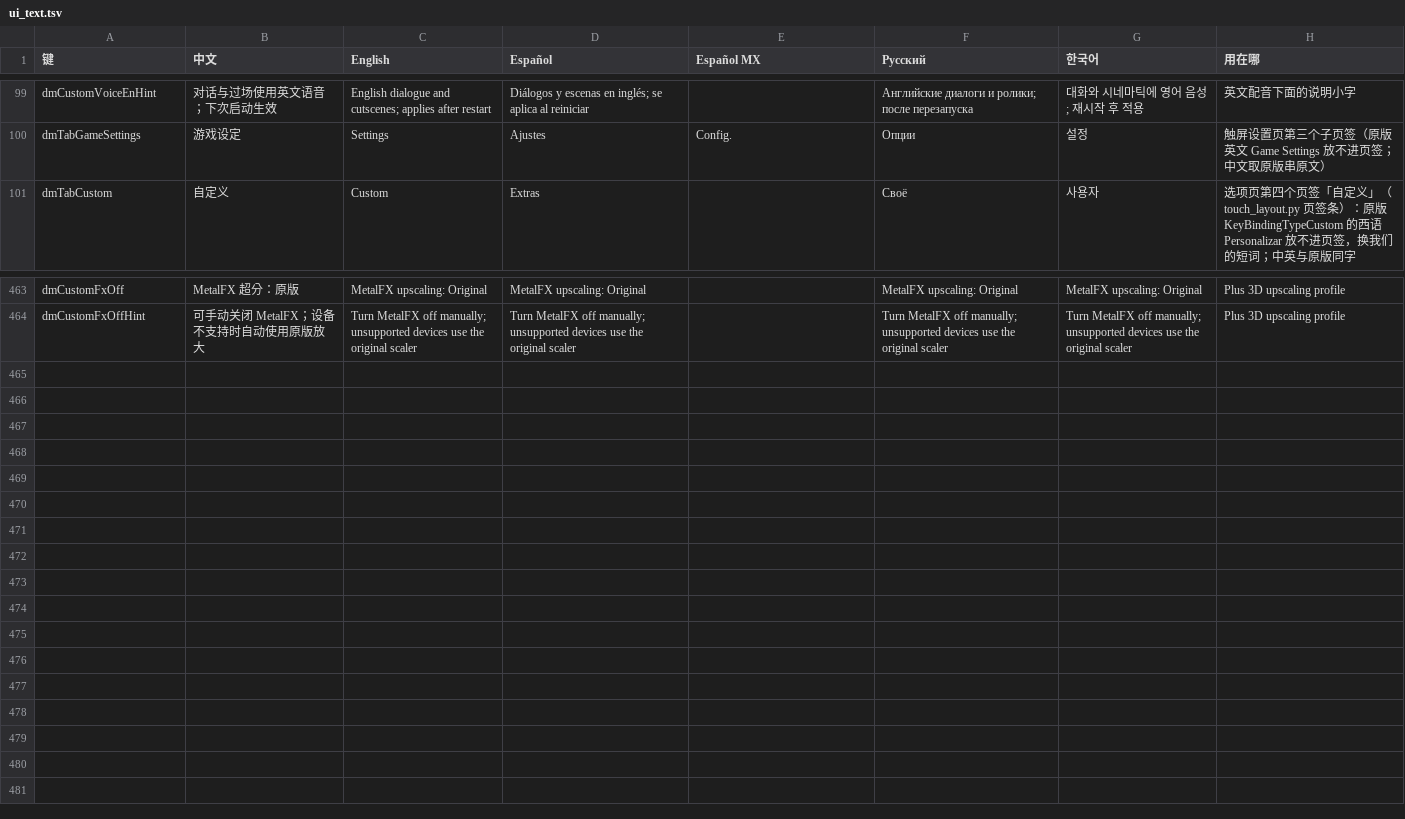
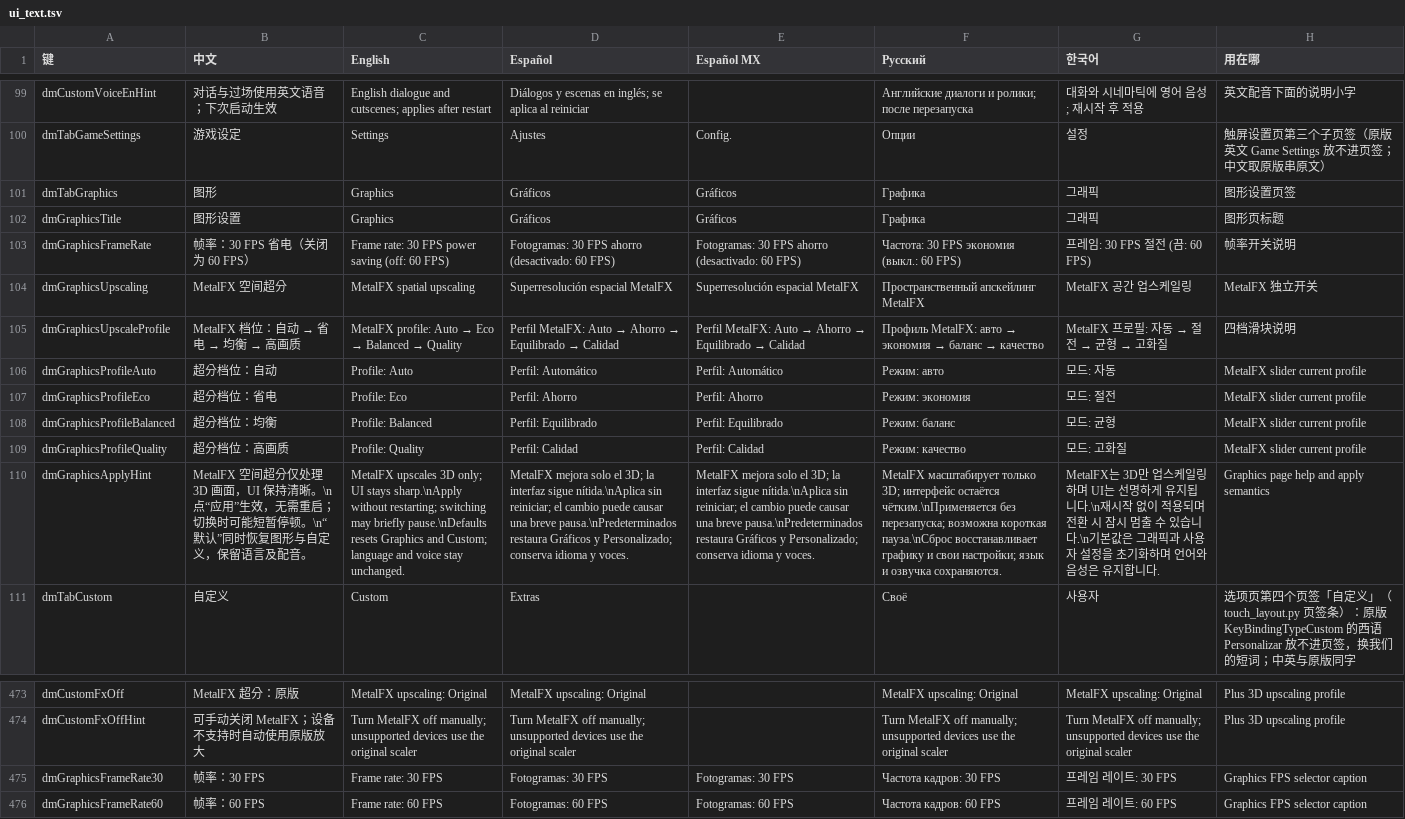
Before and after one commit to augustxxx-debug/d2r-mobile-plus, a TSV file: dm/i18n/ui_text.tsv, drawn as a sheet; only a part is shown, gaps mark what is left out; the diff names each change by its address in the sheet, - before the commit and + after, or states it on an @@ line.

Commit message:
Polish graphics controls, font fallback, and localized notifications

```diff
--- a/dm/i18n/ui_text.tsv
+++ b/dm/i18n/ui_text.tsv
+row 101: dmTabGraphics | 图形 | Graphics | Gráficos | Gráficos | Графика | 그래픽 | 图形设置页签
+row 102: dmGraphicsTitle | 图形设置 | Graphics | Gráficos | Gráficos | Графика | 그래픽 | 图形页标题
+row 103: dmGraphicsFrameRate | 帧率：30 FPS 省电（关闭为 60 FPS） | Frame rate: 30 FPS power saving (off: 60 FPS) | Fotogramas: 30 FPS ahorro (desactivado: 60 FPS) | Fotogramas: 30 FPS ahorro (desactivado: 60 FPS) | Частота: 30 FPS экономия (выкл.: 60 FPS) | 프레임: 30 FPS 절전 (끔: 60 FPS) | 帧率开关说明
+row 104: dmGraphicsUpscaling | MetalFX 空间超分 | MetalFX spatial upscaling | Superresolución espacial MetalFX | Superresolución espacial MetalFX | Пространственный апскейлинг MetalFX | MetalFX 공간 업스케일링 | MetalFX 独立开关
+row 105: dmGraphicsUpscaleProfile | MetalFX 档位：自动 → 省电 → 均衡 → 高画质 | MetalFX profile: Auto → Eco → Balanced → Quality | Perfil MetalFX: Auto → Ahorro → Equilibrado → Calidad | Perfil MetalFX: Auto → Ahorro → Equilibrado → Calidad | Профиль MetalFX: авто → экономия → баланс → качество | MetalFX 프로필: 자동 → 절전 → 균형 → 고화질 | 四档滑块说明
+row 106: dmGraphicsProfileAuto | 超分档位：自动 | Profile: Auto | Perfil: Automático | Perfil: Automático | Режим: авто | 모드: 자동 | MetalFX slider current profile
+row 107: dmGraphicsProfileEco | 超分档位：省电 | Profile: Eco | Perfil: Ahorro | Perfil: Ahorro | Режим: экономия | 모드: 절전 | MetalFX slider current profile
+row 108: dmGraphicsProfileBalanced | 超分档位：均衡 | Profile: Balanced | Perfil: Equilibrado | Perfil: Equilibrado | Режим: баланс | 모드: 균형 | MetalFX slider current profile
+row 109: dmGraphicsProfileQuality | 超分档位：高画质 | Profile: Quality | Perfil: Calidad | Perfil: Calidad | Режим: качество | 모드: 고화질 | MetalFX slider current profile
+row 110: dmGraphicsApplyHint | MetalFX 空间超分仅处理 3D 画面，UI 保持清晰。\n点“应用”生效，无需重启；切换时可能短暂停顿。\n“默认”同时恢复图形与自定义，保留语言及配音。 | MetalFX upscales 3D only; UI stays sharp.\nApply without restarting; switching may briefly pause.\nDefaults resets Graphics and Custom; language and voice stay unchanged. | MetalFX mejora solo el 3D; la interfaz sigue nítida.\nAplica sin reiniciar; el cambio puede causar una breve pausa.\nPredeterminados restaura Gráficos y Personalizado; conserva idioma y voces. | MetalFX mejora solo el 3D; la interfaz sigue nítida.\nAplica sin reiniciar; el cambio puede causar una breve pausa.\nPredeterminados restaura Gráficos y Personalizado; conserva idioma y voces. | MetalFX масштабирует только 3D; интерфейс остаётся чётким.\nПрименяется без перезапуска; возможна короткая пауза.\nСброс восстанавливает графику и свои настройки; язык и озвучка сохраняются. | MetalFX는 3D만 업스케일링하며 UI는 선명하게 유지됩니다.\n재시작 없이 적용되며 전환 시 잠시 멈출 수 있습니다.\n기본값은 그래픽과 사용자 설정을 초기화하며 언어와 음성은 유지합니다. | Graphics page help and apply semantics
+row 475: dmGraphicsFrameRate30 | 帧率：30 FPS | Frame rate: 30 FPS | Fotogramas: 30 FPS | Fotogramas: 30 FPS | Частота кадров: 30 FPS | 프레임 레이트: 30 FPS | Graphics FPS selector caption
+row 476: dmGraphicsFrameRate60 | 帧率：60 FPS | Frame rate: 60 FPS | Fotogramas: 60 FPS | Fotogramas: 60 FPS | Частота кадров: 60 FPS | 프레임 레이트: 60 FPS | Graphics FPS selector caption
```
Also changed, not shown: 27 other files.
